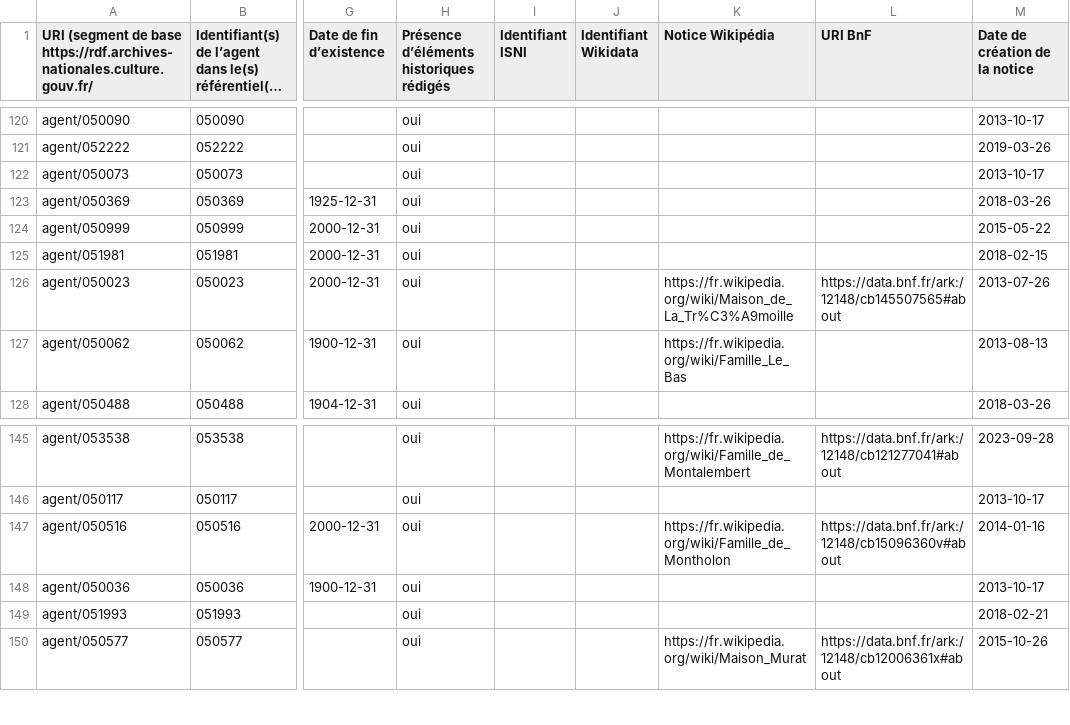
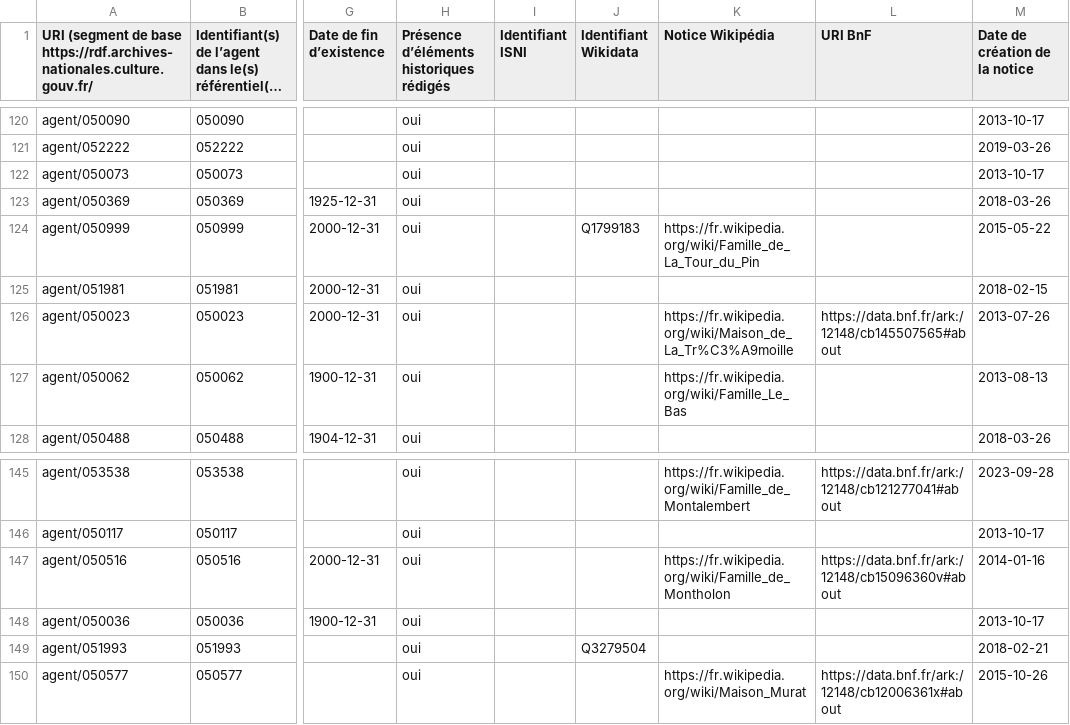
Before and after one commit to ArchivesNationalesFR/Referentiels, a CSV file: agents/csv/liste_familles.csv, drawn as a sheet; only a part is shown, gaps mark what is left out; long unchanged cells end in …; the diff names each change by its address in the sheet, - before the commit and + after, or states it on an @@ line.

Commit message:
updated version of the CSV files for agents

```diff
--- a/agents/csv/liste_familles.csv
+++ b/agents/csv/liste_familles.csv
-J124 (Identifiant Wikidata): (empty)
+J124 (Identifiant Wikidata): Q1799183
-K124 (Notice Wikipédia): (empty)
+K124 (Notice Wikipédia): https://fr.wikipedia.org/wiki/Famille_de_La_Tour_du_Pin
-J149 (Identifiant Wikidata): (empty)
+J149 (Identifiant Wikidata): Q3279504
```
Also changed, not shown: 2 other files.
